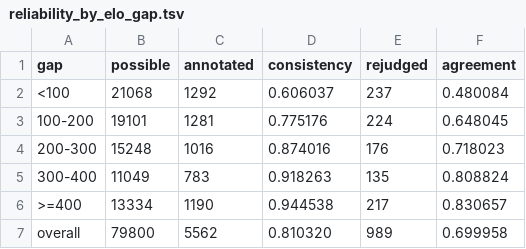
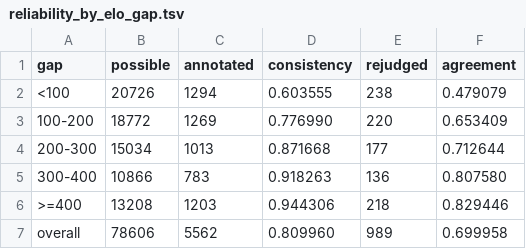
Before and after one commit to glsch/layout-visual-complexity, a TSV file: results/tables/reliability_by_elo_gap.tsv, drawn as a sheet.

```diff
--- a/results/tables/reliability_by_elo_gap.tsv
+++ b/results/tables/reliability_by_elo_gap.tsv
@@ -1,7 +1,7 @@
 gap	possible	annotated	consistency	rejudged	agreement
-<100	21068	1292	0.606037	237	0.480084
-100-200	19101	1281	0.775176	224	0.648045
-200-300	15248	1016	0.874016	176	0.718023
-300-400	11049	783	0.918263	135	0.808824
->=400	13334	1190	0.944538	217	0.830657
-overall	79800	5562	0.810320	989	0.699958
+<100	20726	1294	0.603555	238	0.479079
+100-200	18772	1269	0.776990	220	0.653409
+200-300	15034	1013	0.871668	177	0.712644
+300-400	10866	783	0.918263	136	0.807580
+>=400	13208	1203	0.944306	218	0.829446
+overall	78606	5562	0.809960	989	0.699958
```
Also changed, not shown: results/tables/comparison_graph.tsv, results/tables/consistency_reference_by_fold.tsv, 17 other files.
